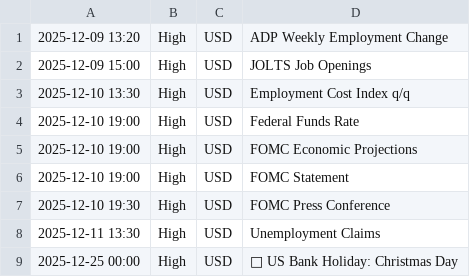
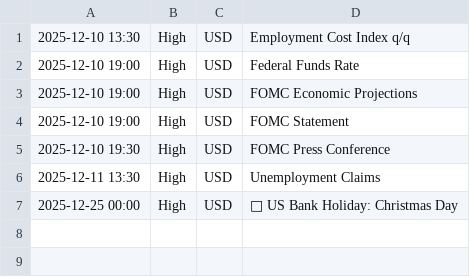
Before and after one commit to samuelnjerungari/gold-news-feed, a CSV file: news_calendar.csv, drawn as a sheet; the diff names each change by its address in the sheet, - before the commit and + after, or states it on an @@ line.

```diff
--- a/news_calendar.csv
+++ b/news_calendar.csv
-row 1: 2025-12-09 13:20 | High | USD | ADP Weekly Employment Change
-row 2: 2025-12-09 15:00 | High | USD | JOLTS Job Openings
```
